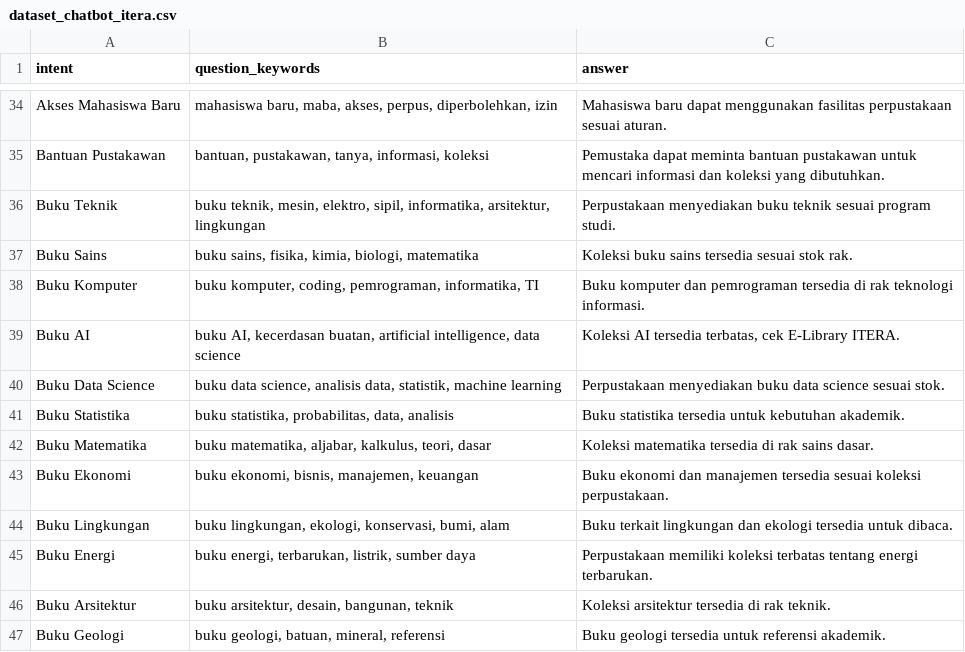
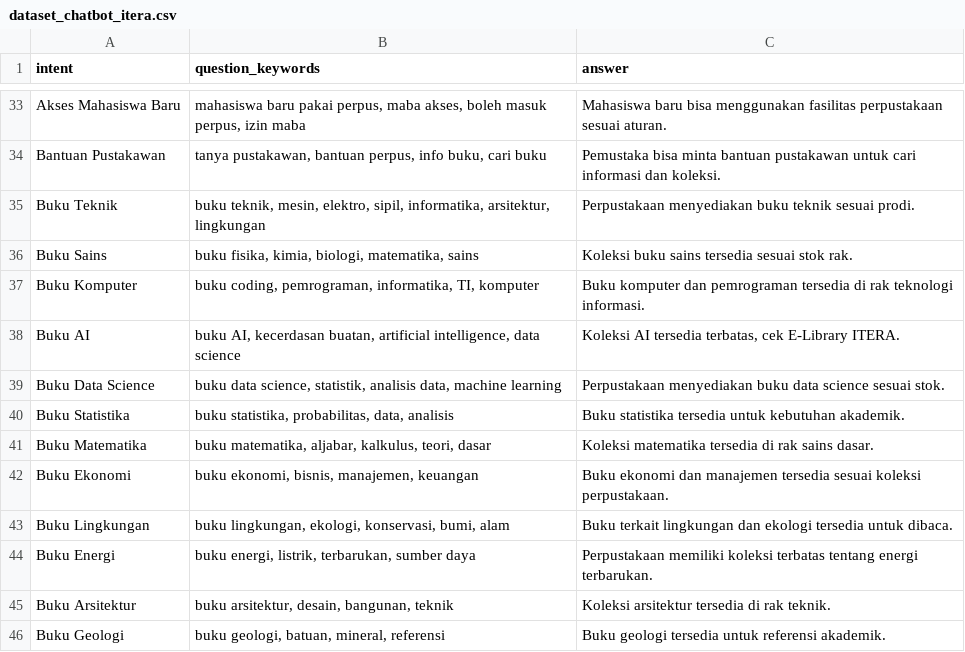
Before and after one commit to sains-data/MLOPs_9_RA, a CSV file: data/dataset_chatbot_itera.csv, drawn as a sheet; only a part is shown, gaps mark what is left out; addresses are those after the commit; the diff covers the shown part only; the diff names each change by its address in the sheet, - before the commit and + after, or states it on an @@ line.

```diff
--- a/data/dataset_chatbot_itera.csv
+++ b/data/dataset_chatbot_itera.csv
-B33 (question_keywords): mahasiswa baru, maba, akses, perpus, diperbolehkan, izin
+B33 (question_keywords): mahasiswa baru pakai perpus, maba akses, boleh masuk perpus, izin maba
-C33 (answer): Mahasiswa baru dapat menggunakan fasilitas…
+C33 (answer): Mahasiswa baru bisa menggunakan fasilitas…
-B34 (question_keywords): bantuan, pustakawan, tanya, informasi, koleksi
+B34 (question_keywords): tanya pustakawan, bantuan perpus, info buku, cari buku
-C34 (answer): Pemustaka dapat meminta bantuan pustakawan untuk mencari informasi dan koleksi yang dibutuhkan.
+C34 (answer): Pemustaka bisa minta bantuan pustakawan untuk cari informasi dan koleksi.
-C35 (answer): …teknik sesuai program studi.
+C35 (answer): …teknik sesuai prodi.
-B36 (question_keywords): buku sains, fisika, kimia, biologi, matematika
+B36 (question_keywords): buku fisika, kimia, biologi, matematika, sains
-B37 (question_keywords): buku komputer, coding, pemrograman, informatika, TI
+B37 (question_keywords): buku coding, pemrograman, informatika, TI, komputer
-B39 (question_keywords): …data science, analisis data, statistik, machine learning
+B39 (question_keywords): …data science, statistik, analisis data, machine learning
-B44 (question_keywords): buku energi, terbarukan, listrik, sumber daya
+B44 (question_keywords): buku energi, listrik, terbarukan, sumber daya
```
Also changed, not shown: 1 removed row and 61 edited cells elsewhere in this file.
